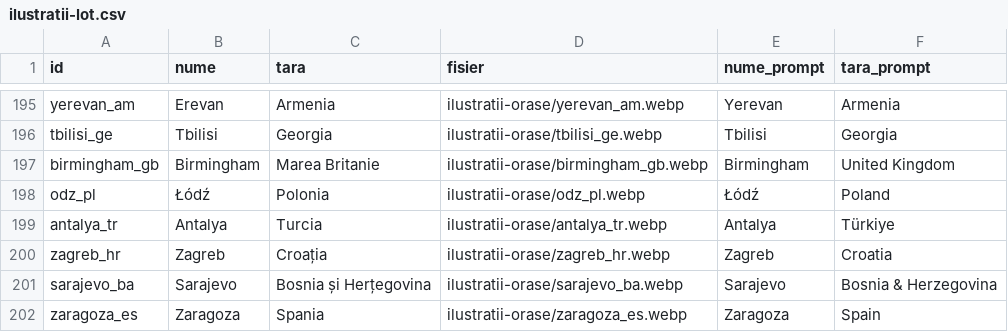
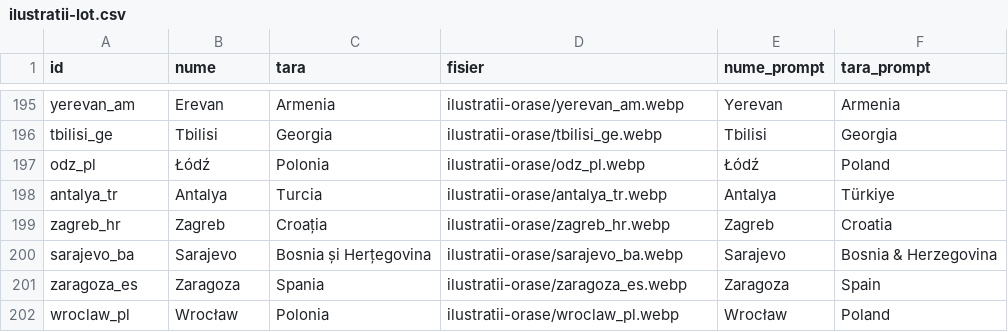
Before and after one commit to Ionutz6/23citybreak, a CSV file: tools/ilustratii-lot.csv, drawn as a sheet; only a part is shown, gaps mark what is left out; the shorter side is filled out with more unchanged rows; the diff names each change by its address in the sheet, - before the commit and + after, or states it on an @@ line.

```diff
--- a/tools/ilustratii-lot.csv
+++ b/tools/ilustratii-lot.csv
-row 197: birmingham_gb | Birmingham | Marea Britanie | ilustratii-orase/birmingham_gb.webp | Birmingham | United Kingdom
```
Also changed, not shown: 5 other files.
